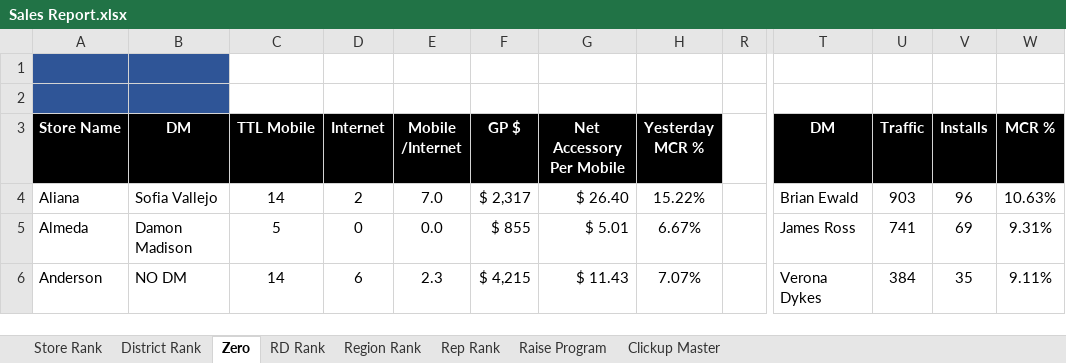
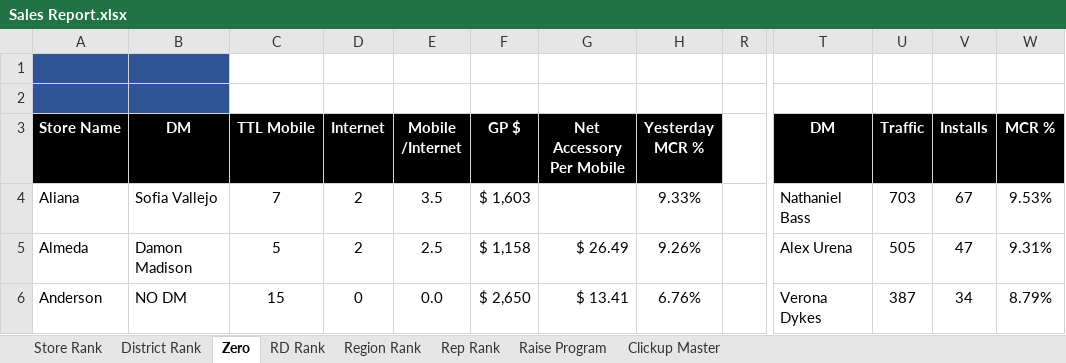
Before and after one commit to BlufoxMobile/Daily-Sales-Report, an Excel workbook: data/Sales Report.xlsx, sheet Zero, drawn as a sheet; only a part is shown, gaps mark what is left out; values as stored, in another font and other column widths than the file's, no borders; charts and pictures and conditional formats not drawn; the diff covers the shown part only; the diff names each change by its address in the sheet, - before the commit and + after, or states it on an @@ line.

```diff
--- a/data/Sales Report.xlsx (sheet Zero)
+++ b/data/Sales Report.xlsx (sheet Zero)
-C4 (TTL Mobile): 14
+C4 (TTL Mobile): 7
-E4 (Mobile /Internet): 7.0
+E4 (Mobile /Internet): 3.5
-F4 (GP $): $ 2,317
+F4 (GP $): $ 1,603
-G4 (Net Accessory Per Mobile): $ 26.40
+G4 (Net Accessory Per Mobile): (empty)
-H4 (Yesterday MCR %): 15.22%
+H4 (Yesterday MCR %): 9.33%
-T4 (DM): Brian Ewald
+T4 (DM): Nathaniel Bass
-U4 (Traffic): 903
+U4 (Traffic): 703
-V4 (Installs): 96
+V4 (Installs): 67
-W4 (MCR %): 10.63%
+W4 (MCR %): 9.53%
-D5 (Internet): 0
+D5 (Internet): 2
-E5 (Mobile /Internet): 0.0
+E5 (Mobile /Internet): 2.5
-F5 (GP $): $ 855
+F5 (GP $): $ 1,158
-G5 (Net Accessory Per Mobile): $ 5.01
+G5 (Net Accessory Per Mobile): $ 26.49
-H5 (Yesterday MCR %): 6.67%
+H5 (Yesterday MCR %): 9.26%
-T5 (DM): James Ross
+T5 (DM): Alex Urena
-U5 (Traffic): 741
+U5 (Traffic): 505
-V5 (Installs): 69
+V5 (Installs): 47
-C6 (TTL Mobile): 14
+C6 (TTL Mobile): 15
-D6 (Internet): 6
+D6 (Internet): 0
-E6 (Mobile /Internet): 2.3
+E6 (Mobile /Internet): 0.0
-F6 (GP $): $ 4,215
+F6 (GP $): $ 2,650
-G6 (Net Accessory Per Mobile): $ 11.43
+G6 (Net Accessory Per Mobile): $ 13.41
-H6 (Yesterday MCR %): 7.07%
+H6 (Yesterday MCR %): 6.76%
-U6 (Traffic): 384
+U6 (Traffic): 387
-V6 (Installs): 35
+V6 (Installs): 34
-W6 (MCR %): 9.11%
+W6 (MCR %): 8.79%
```
Also changed, not shown: 864 edited cells elsewhere in this sheet, sheet Rep Rank, sheet Store Rank, sheet District Rank, sheet Region Rank, sheet RD Rank, sheet Clickup Master, 1 more sheet, hidden cells.
